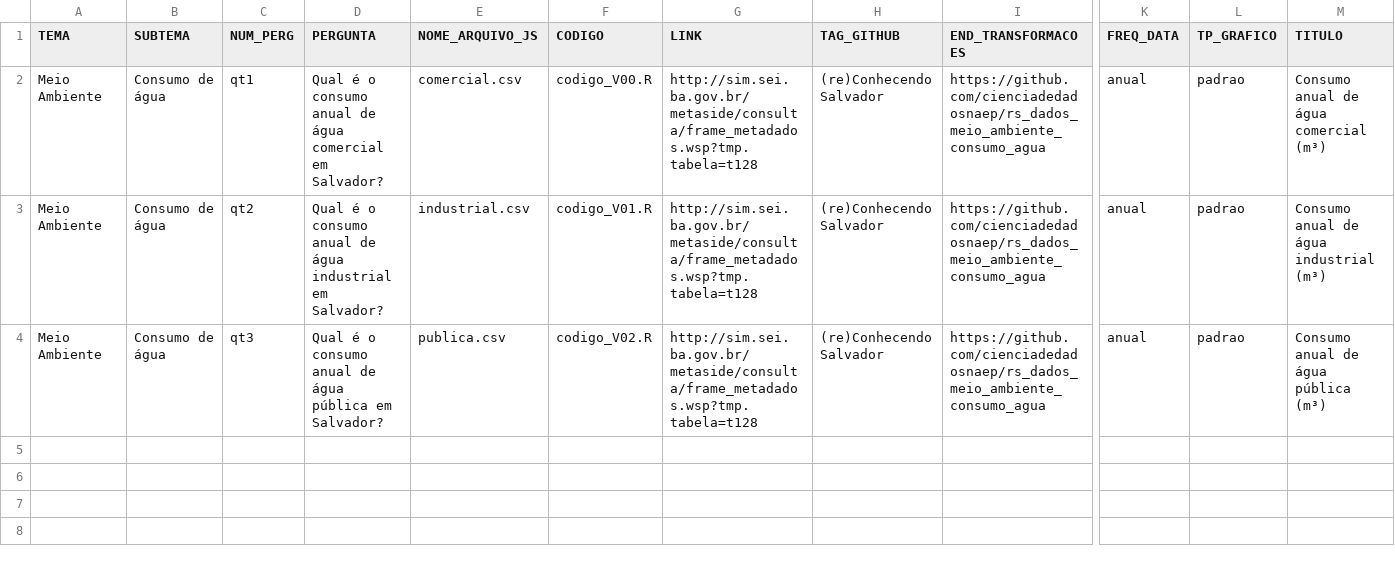
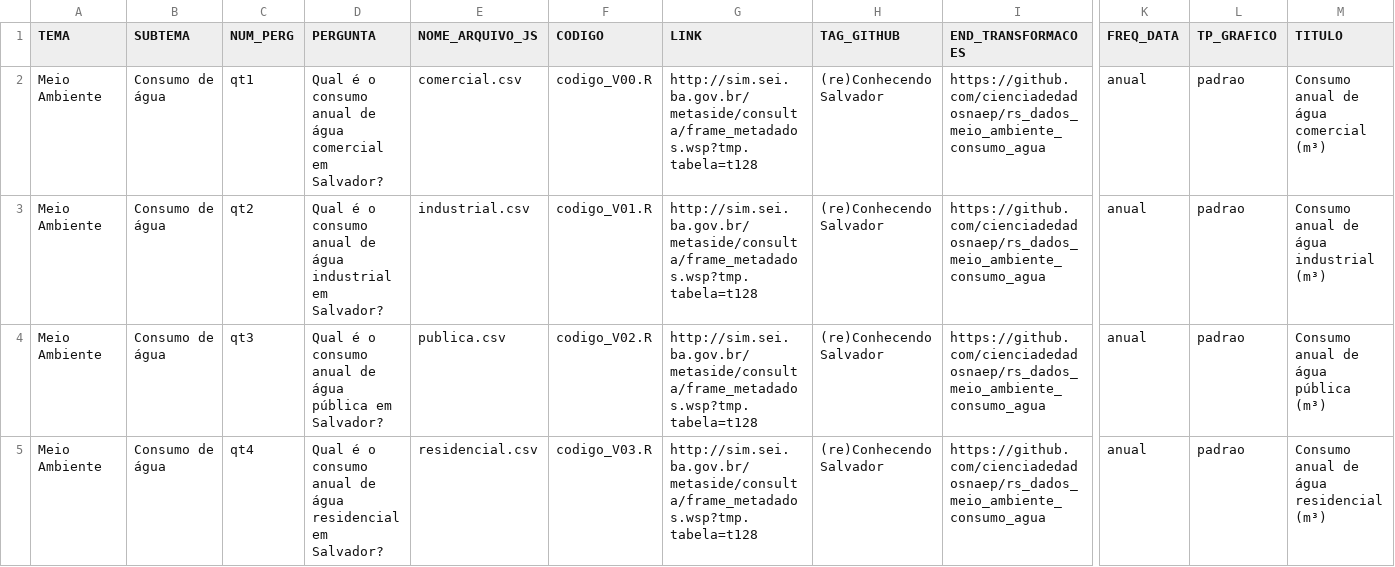
Before and after one commit to cienciadedadosnaep/rs_dados_meio_ambiente_consumo_agua, a CSV file: data/TEMA_SUBTEMA_P_No - MEIOAMBIENTE.csv, drawn as a sheet; only a part is shown, gaps mark what is left out; rows hold the shown columns only; the diff names each change by its address in the sheet, - before the commit and + after, or states it on an @@ line.

Commit message:
codigo_V03.R criado. TEMA_SUBTEMA... preenchido; "M" adicionado ao Ylabel; Dado dividido por 1000; Toolbox ajustada.

```diff
--- a/data/TEMA_SUBTEMA_P_No - MEIOAMBIENTE.csv
+++ b/data/TEMA_SUBTEMA_P_No - MEIOAMBIENTE.csv
+row 5: Meio Ambiente | Consumo de água | qt4 | Qual é o consumo anual de água residencial em Salvador? | residencial.csv | codigo_V03.R | http://sim.sei.ba.gov.br/metaside/consulta/frame_metadados.wsp?tmp.tabela=t128 | (re)Conhecendo Salvador | https://github.com/cienciadedadosnaep/rs_dados_meio_ambiente_consumo_agua | anual | padrao | Consumo anual de água residencial (m³)
```
Also changed, not shown: data/POVOAMENTO.csv, data/residencial.csv, 2 other files.
